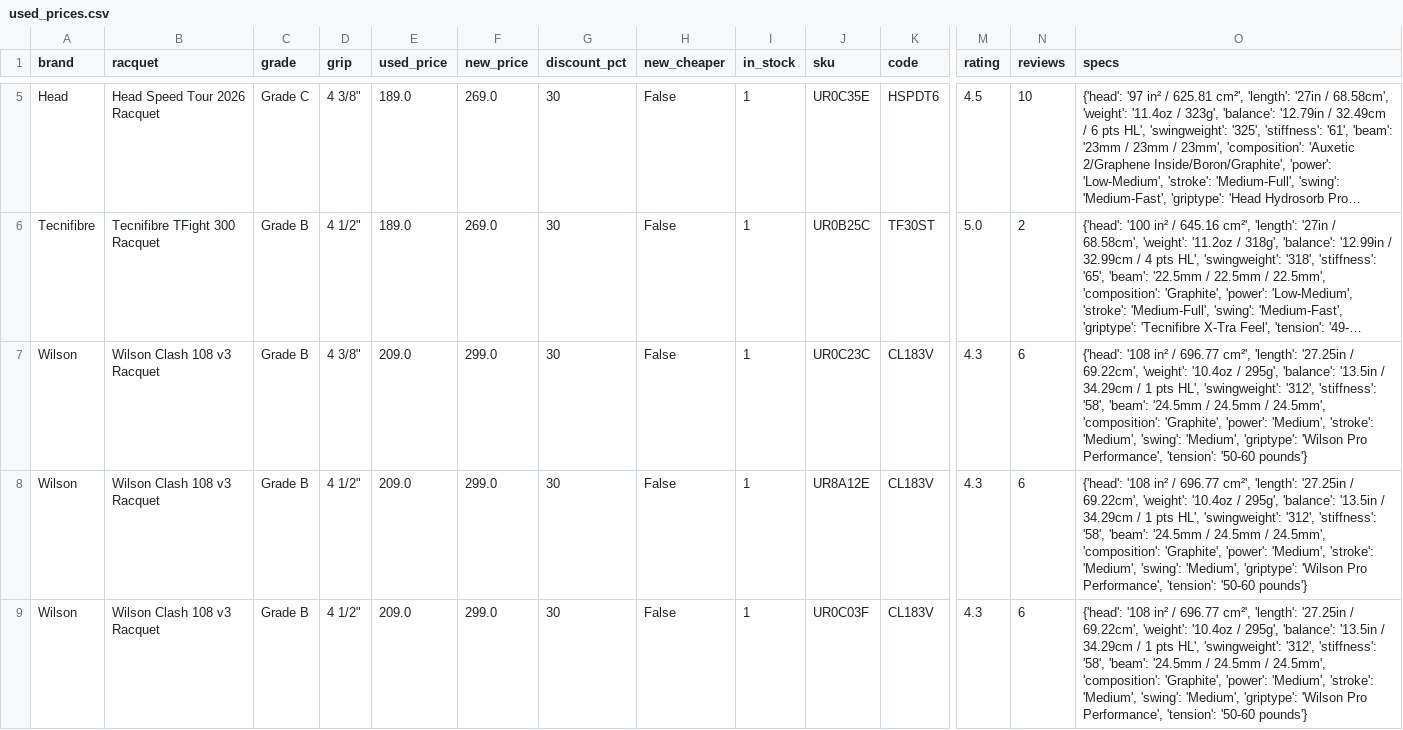
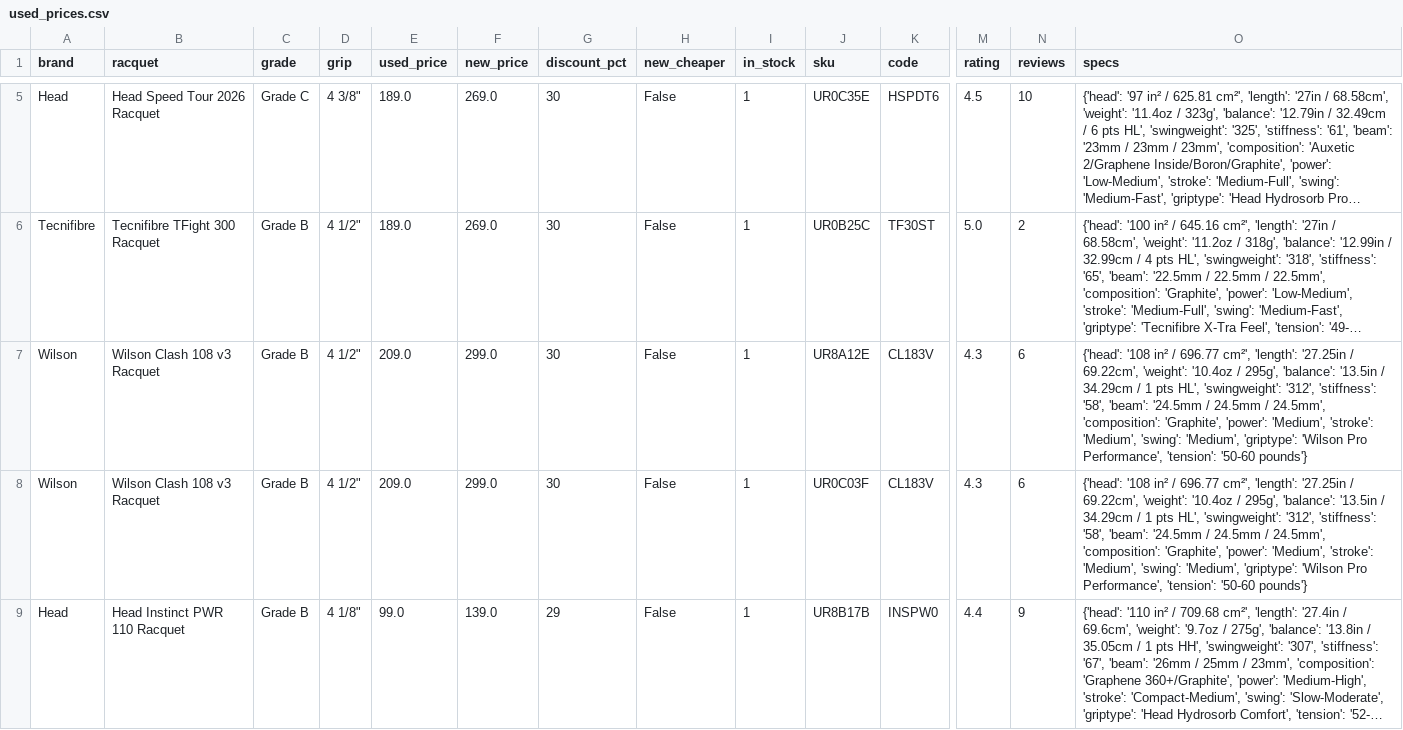
Before and after one commit to shudengnyc/tw-used-racket-tracker, a CSV file: used_prices.csv, drawn as a sheet; only a part is shown, gaps mark what is left out; the shorter side is filled out with more unchanged rows; long unchanged cells end in …; rows hold the shown columns only; the diff covers the shown part only; the diff names each change by its address in the sheet, - before the commit and + after, or states it on an @@ line.

```diff
--- a/used_prices.csv
+++ b/used_prices.csv
-row 7: Wilson | Wilson Clash 108 v3 Racquet | Grade B | 4 3/8" | 209.0 | 299.0 | 30 | False | 1 | UR0C23C | CL183V | 4.3 | 6 | {'head': '108 in² / 696.77 cm²', 'length': '27.25in / 69.22cm', 'weight': '10.4oz / 295g', 'balance': '13.5in / 34.29cm / 1 pts HL', 'swingweight': '312', 'stiffness': '58', 'beam': '24.5mm / 24.5mm / 24.5mm', 'composition': 'Graphite', 'power': 'Medium', 'stroke': 'Medium', 'swing': 'Medium', 'griptype': 'Wilson Pro Performance', 'tension': '50-60 pounds'}
```
Also changed, not shown: 1 removed row and 1 edited cell elsewhere in this file, 3 other files.
